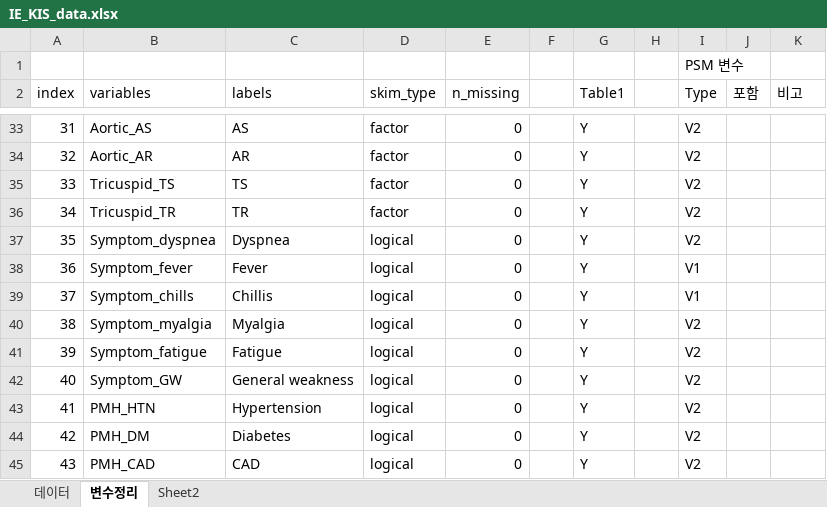
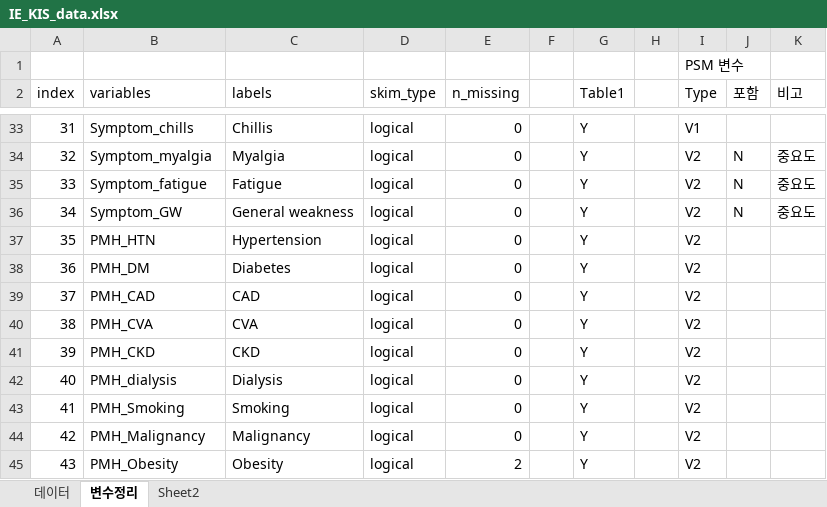
Before and after one commit to khsunny87/Proj_IE_KIS, an Excel workbook: Input/IE_KIS_data.xlsx, sheet 변수정리, drawn as a sheet; only a part is shown, gaps mark what is left out; values as stored, in another font and other column widths than the file's, no borders; the diff covers the shown part only; the diff names each change by its address in the sheet, - before the commit and + after, or states it on an @@ line.

```diff
--- a/Input/IE_KIS_data.xlsx (sheet 변수정리)
+++ b/Input/IE_KIS_data.xlsx (sheet 변수정리)
-B33 (variables): Aortic_AS
+B33 (variables): Symptom_chills
-C33 (labels): AS
+C33 (labels): Chillis
-D33:D36 (skim_type): factor
+D33:D36 (skim_type): logical
-I33 (Type): V2
+I33 (Type): V1
-B34 (variables): Aortic_AR
+B34 (variables): Symptom_myalgia
-C34 (labels): AR
+C34 (labels): Myalgia
-J34:J36 (포함): (empty)
+J34:J36 (포함): N
-K34:K36 (비고): (empty)
+K34:K36 (비고): 중요도
-B35 (variables): Tricuspid_TS
+B35 (variables): Symptom_fatigue
-C35 (labels): TS
+C35 (labels): Fatigue
-B36 (variables): Tricuspid_TR
+B36 (variables): Symptom_GW
-C36 (labels): TR
+C36 (labels): General weakness
-B37 (variables): Symptom_dyspnea
+B37 (variables): PMH_HTN
-C37 (labels): Dyspnea
+C37 (labels): Hypertension
-B38 (variables): Symptom_fever
+B38 (variables): PMH_DM
-C38 (labels): Fever
+C38 (labels): Diabetes
-I38:I39 (Type): V1
+I38:I39 (Type): V2
-B39 (variables): Symptom_chills
+B39 (variables): PMH_CAD
-C39 (labels): Chillis
+C39 (labels): CAD
-B40 (variables): Symptom_myalgia
+B40 (variables): PMH_CVA
-C40 (labels): Myalgia
+C40 (labels): CVA
-B41 (variables): Symptom_fatigue
+B41 (variables): PMH_CKD
-C41 (labels): Fatigue
+C41 (labels): CKD
-B42 (variables): Symptom_GW
+B42 (variables): PMH_dialysis
-C42 (labels): General weakness
+C42 (labels): Dialysis
-B43 (variables): PMH_HTN
+B43 (variables): PMH_Smoking
-C43 (labels): Hypertension
+C43 (labels): Smoking
-B44 (variables): PMH_DM
+B44 (variables): PMH_Malignancy
-C44 (labels): Diabetes
+C44 (labels): Malignancy
-B45 (variables): PMH_CAD
+B45 (variables): PMH_Obesity
-C45 (labels): CAD
+C45 (labels): Obesity
-E45 (n_missing): 0
+E45 (n_missing): 2
```
Also changed, not shown: 31 removed rows, 47 hidden or unhidden rows, 127 edited cells and cell formats elsewhere in this sheet, sheet 데이터, formulas that keep their value, hidden cells, 10 other files.
